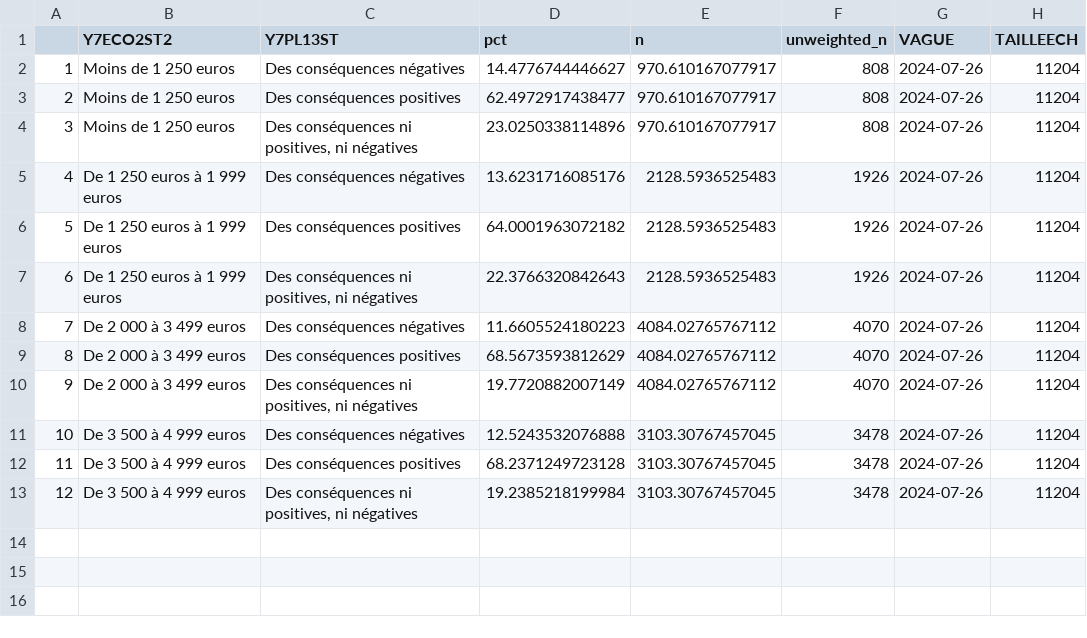
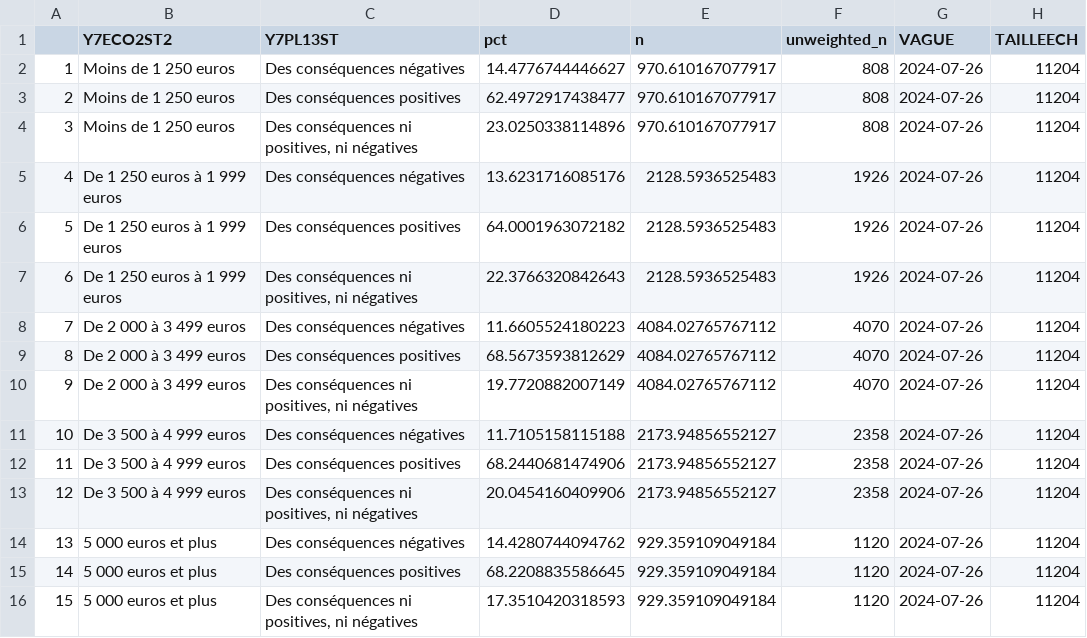
Before and after one commit to CEVIPOF/shiny_europe, a CSV file: data/T_w7_pl13st_eco2st2.csv, drawn as a sheet.

```diff
--- a/data/T_w7_pl13st_eco2st2.csv
+++ b/data/T_w7_pl13st_eco2st2.csv
@@ -10,4 +10,7 @@
 "9","De 2 000 à 3 499 euros","Des conséquences ni positives, ni négatives",19.7720882007149,4084.02765767112,4070,"2024-07-26",11204
-"10","De 3 500 à 4 999 euros","Des conséquences négatives",12.5243532076888,3103.30767457045,3478,"2024-07-26",11204
-"11","De 3 500 à 4 999 euros","Des conséquences positives",68.2371249723128,3103.30767457045,3478,"2024-07-26",11204
-"12","De 3 500 à 4 999 euros","Des conséquences ni positives, ni négatives",19.2385218199984,3103.30767457045,3478,"2024-07-26",11204
+"10","De 3 500 à 4 999 euros","Des conséquences négatives",11.7105158115188,2173.94856552127,2358,"2024-07-26",11204
+"11","De 3 500 à 4 999 euros","Des conséquences positives",68.2440681474906,2173.94856552127,2358,"2024-07-26",11204
+"12","De 3 500 à 4 999 euros","Des conséquences ni positives, ni négatives",20.0454160409906,2173.94856552127,2358,"2024-07-26",11204
+"13","5 000 euros et plus","Des conséquences négatives",14.4280744094762,929.359109049184,1120,"2024-07-26",11204
+"14","5 000 euros et plus","Des conséquences positives",68.2208835586645,929.359109049184,1120,"2024-07-26",11204
+"15","5 000 euros et plus","Des conséquences ni positives, ni négatives",17.3510420318593,929.359109049184,1120,"2024-07-26",11204
```
Also changed, not shown: data/T_w6_enjeurst_0_eco2st2.csv, data/T_w6_parteu24st_eco2st2.csv, 31 other files.
